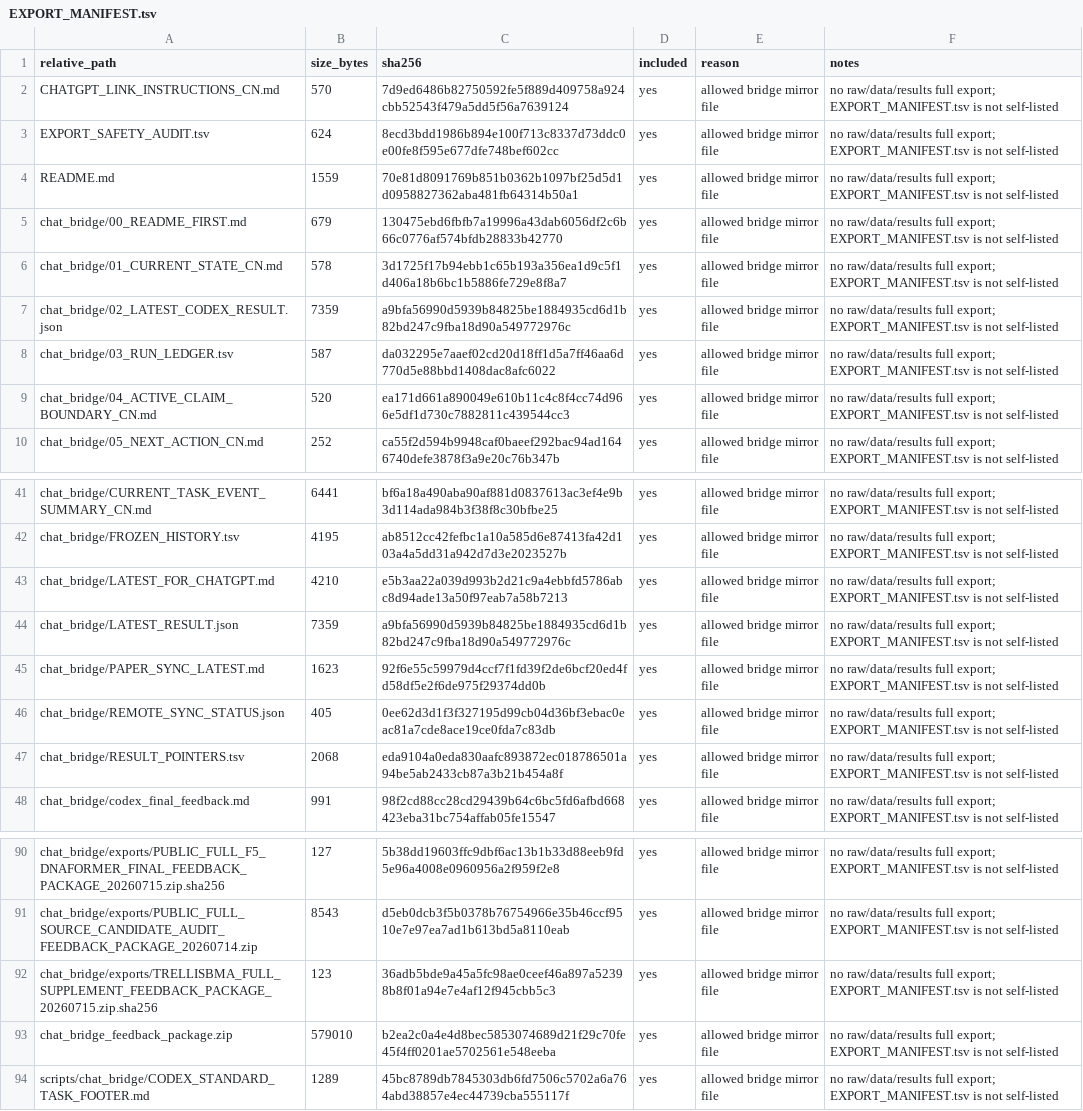
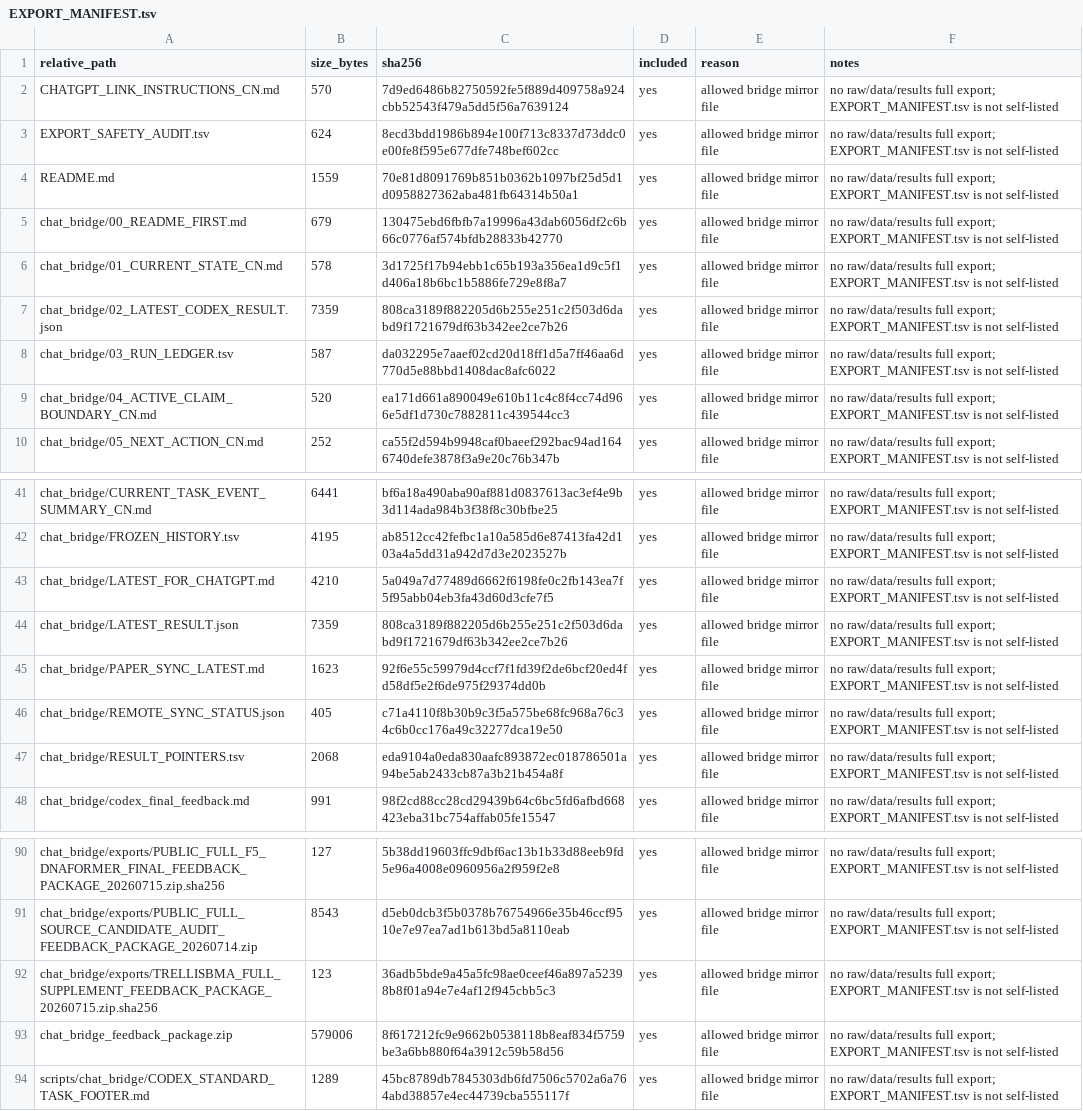
Before and after one commit to Jarvis5272/caor-chat-bridge, a TSV file: EXPORT_MANIFEST.tsv, drawn as a sheet; only a part is shown, gaps mark what is left out.

```diff
--- a/EXPORT_MANIFEST.tsv
+++ b/EXPORT_MANIFEST.tsv
@@ -6,3 +6,3 @@ chat_bridge/00_README_FIRST.md	679	130475ebd6fbfb7a19996a43dab6056df2c6b66c0776a
 chat_bridge/01_CURRENT_STATE_CN.md	578	3d1725f17b94ebb1c65b193a356ea1d9c5f1d406a18b6bc1b5886fe729e8f8a7	yes	allowed bridge mirror file	no raw/data/results full export; EXPORT_MANIFEST.tsv is not self-listed
-chat_bridge/02_LATEST_CODEX_RESULT.json	7359	a9bfa56990d5939b84825be1884935cd6d1b82bd247c9fba18d90a549772976c	yes	allowed bridge mirror file	no raw/data/results full export; EXPORT_MANIFEST.tsv is not self-listed
+chat_bridge/02_LATEST_CODEX_RESULT.json	7359	808ca3189f882205d6b255e251c2f503d6dabd9f1721679df63b342ee2ce7b26	yes	allowed bridge mirror file	no raw/data/results full export; EXPORT_MANIFEST.tsv is not self-listed
 chat_bridge/03_RUN_LEDGER.tsv	587	da032295e7aaef02cd20d18ff1d5a7ff46aa6d770d5e88bbd1408dac8afc6022	yes	allowed bridge mirror file	no raw/data/results full export; EXPORT_MANIFEST.tsv is not self-listed
@@ -42,6 +42,6 @@ chat_bridge/CURRENT_TASK_EVENT_SUMMARY_CN.md	6441	bf6a18a490aba90af881d0837613ac
 chat_bridge/FROZEN_HISTORY.tsv	4195	ab8512cc42fefbc1a10a585d6e87413fa42d103a4a5dd31a942d7d3e2023527b	yes	allowed bridge mirror file	no raw/data/results full export; EXPORT_MANIFEST.tsv is not self-listed
-chat_bridge/LATEST_FOR_CHATGPT.md	4210	e5b3aa22a039d993b2d21c9a4ebbfd5786abc8d94ade13a50f97eab7a58b7213	yes	allowed bridge mirror file	no raw/data/results full export; EXPORT_MANIFEST.tsv is not self-listed
-chat_bridge/LATEST_RESULT.json	7359	a9bfa56990d5939b84825be1884935cd6d1b82bd247c9fba18d90a549772976c	yes	allowed bridge mirror file	no raw/data/results full export; EXPORT_MANIFEST.tsv is not self-listed
+chat_bridge/LATEST_FOR_CHATGPT.md	4210	5a049a7d77489d6662f6198fe0c2fb143ea7f5f95abb04eb3fa43d60d3cfe7f5	yes	allowed bridge mirror file	no raw/data/results full export; EXPORT_MANIFEST.tsv is not self-listed
+chat_bridge/LATEST_RESULT.json	7359	808ca3189f882205d6b255e251c2f503d6dabd9f1721679df63b342ee2ce7b26	yes	allowed bridge mirror file	no raw/data/results full export; EXPORT_MANIFEST.tsv is not self-listed
 chat_bridge/PAPER_SYNC_LATEST.md	1623	92f6e55c59979d4ccf7f1fd39f2de6bcf20ed4fd58df5e2f6de975f29374dd0b	yes	allowed bridge mirror file	no raw/data/results full export; EXPORT_MANIFEST.tsv is not self-listed
-chat_bridge/REMOTE_SYNC_STATUS.json	405	0ee62d3d1f3f327195d99cb04d36bf3ebac0eac81a7cde8ace19ce0fda7c83db	yes	allowed bridge mirror file	no raw/data/results full export; EXPORT_MANIFEST.tsv is not self-listed
+chat_bridge/REMOTE_SYNC_STATUS.json	405	c71a4110f8b30b9c3f5a575be68fc968a76c34c6b0cc176a49c32277dca19e50	yes	allowed bridge mirror file	no raw/data/results full export; EXPORT_MANIFEST.tsv is not self-listed
 chat_bridge/RESULT_POINTERS.tsv	2068	eda9104a0eda830aafc893872ec018786501a94be5ab2433cb87a3b21b454a8f	yes	allowed bridge mirror file	no raw/data/results full export; EXPORT_MANIFEST.tsv is not self-listed
@@ -92,3 +92,3 @@ chat_bridge/exports/PUBLIC_FULL_SOURCE_CANDIDATE_AUDIT_FEEDBACK_PACKAGE_20260714
 chat_bridge/exports/TRELLISBMA_FULL_SUPPLEMENT_FEEDBACK_PACKAGE_20260715.zip.sha256	123	36adb5bde9a45a5fc98ae0ceef46a897a52398b8f01a94e7e4af12f945cbb5c3	yes	allowed bridge mirror file	no raw/data/results full export; EXPORT_MANIFEST.tsv is not self-listed
-chat_bridge_feedback_package.zip	579010	b2ea2c0a4e4d8bec5853074689d21f29c70fe45f4ff0201ae5702561e548eeba	yes	allowed bridge mirror file	no raw/data/results full export; EXPORT_MANIFEST.tsv is not self-listed
+chat_bridge_feedback_package.zip	579006	8f617212fc9e9662b0538118b8eaf834f5759be3a6bb880f64a3912c59b58d56	yes	allowed bridge mirror file	no raw/data/results full export; EXPORT_MANIFEST.tsv is not self-listed
 scripts/chat_bridge/CODEX_STANDARD_TASK_FOOTER.md	1289	45bc8789db7845303db6fd7506c5702a6a764abd38857e4ec44739cba555117f	yes	allowed bridge mirror file	no raw/data/results full export; EXPORT_MANIFEST.tsv is not self-listed
```
Also changed, not shown: 5 other files.
